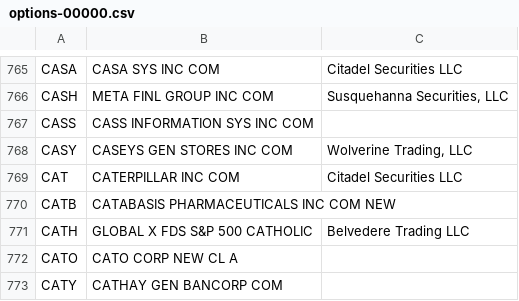
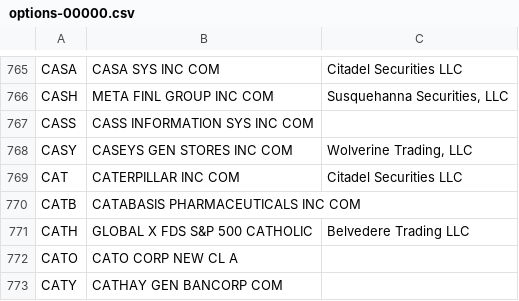
Before and after one commit to haoenhui/usa-optionable-stocks, a CSV file: options-00000.csv, drawn as a sheet; only a part is shown, gaps mark what is left out.

```diff
--- a/options-00000.csv
+++ b/options-00000.csv
@@ -769,3 +769,3 @@ CASY,CASEYS GEN STORES INC COM,"Wolverine Trading, LLC"
 CAT,CATERPILLAR INC COM,Citadel Securities LLC
-CATB,CATABASIS PHARMACEUTICALS INC COM NEW,
+CATB,CATABASIS PHARMACEUTICALS INC COM,
 CATH,GLOBAL X FDS S&P 500 CATHOLIC,Belvedere Trading LLC
```
Also changed, not shown: options-02000.csv.
